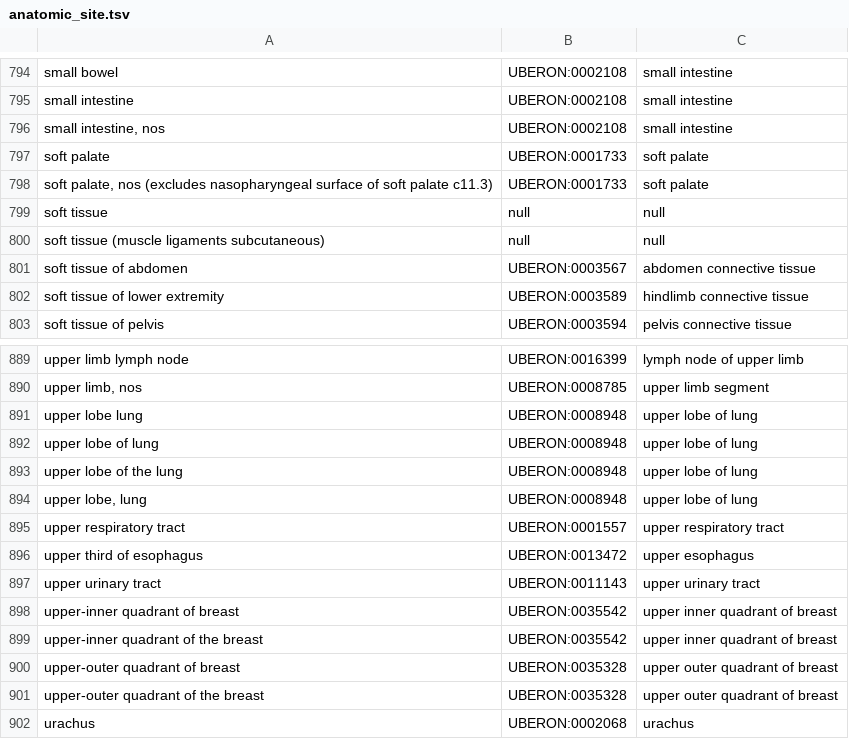
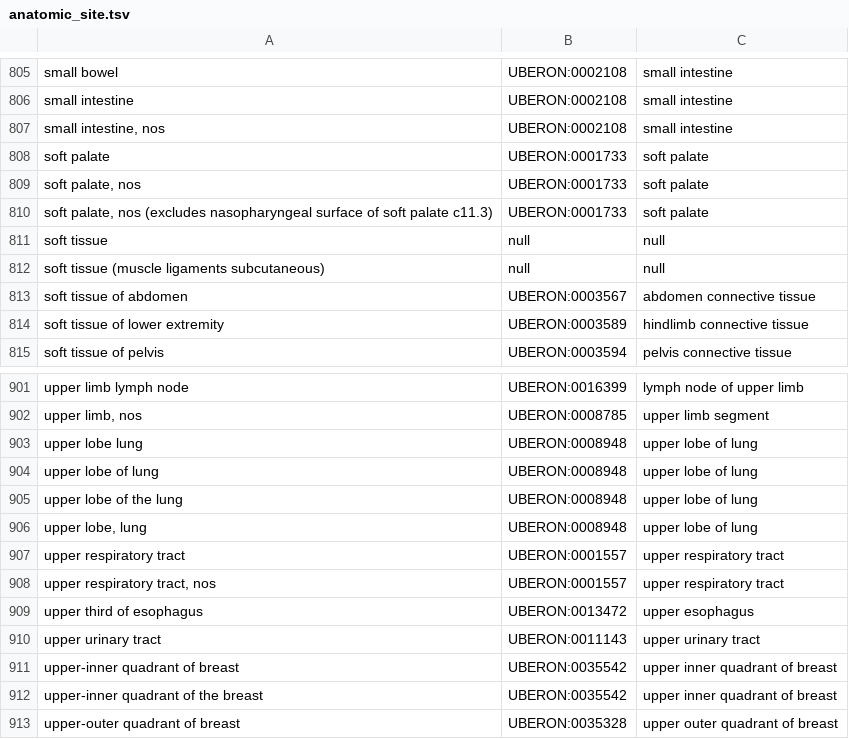
Before and after one commit to CancerDataAggregator/harmonization_reference, a TSV file: value_maps_by_concept/anatomic_site.tsv, drawn as a sheet; only a part is shown, gaps mark what is left out; the shorter side is filled out with more unchanged rows; the diff covers the shown part only; the diff names each change by its address in the sheet, - before the commit and + after, or states it on an @@ line.

Commit message:
Updating anatomic_site map with Nov 2025 new terms and UBERON map targets

```diff
--- a/value_maps_by_concept/anatomic_site.tsv
+++ b/value_maps_by_concept/anatomic_site.tsv
+row 809: soft palate, nos | UBERON:0001733 | soft palate
+row 908: upper respiratory tract, nos | UBERON:0001557 | upper respiratory tract
```
Also changed, not shown: 11 added rows and 2 edited cells elsewhere in this file.
